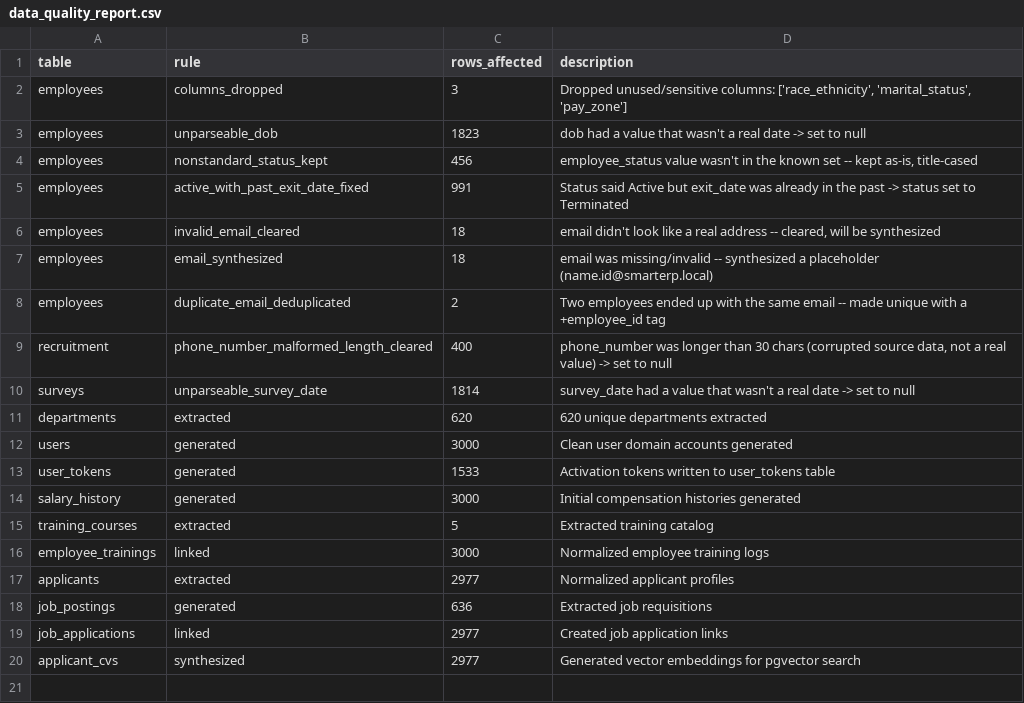
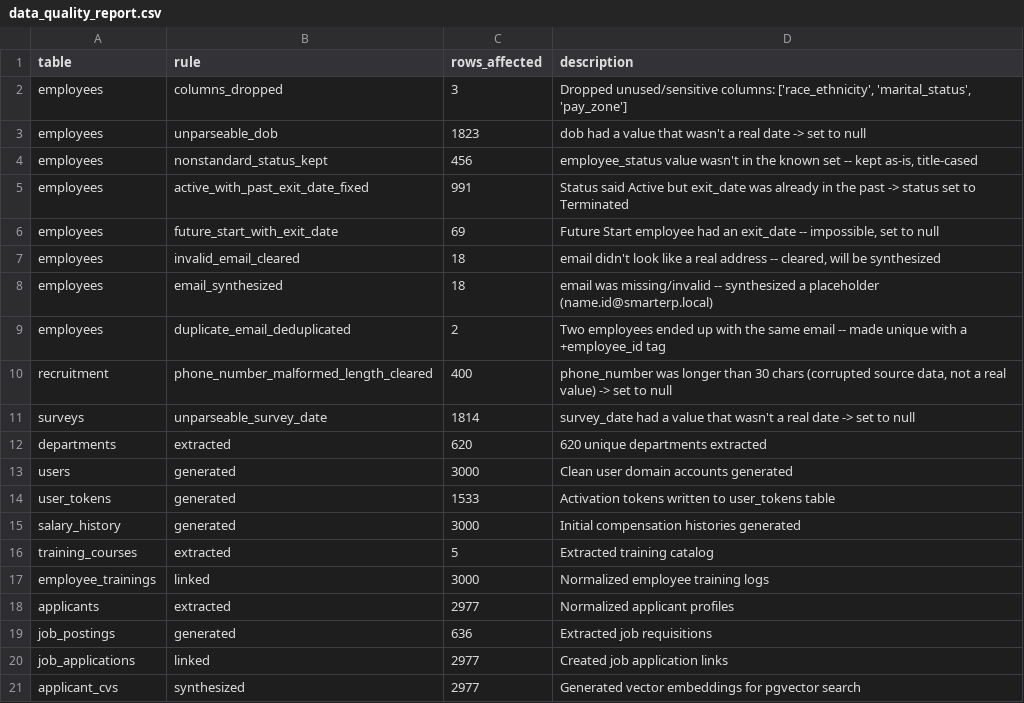
Before and after one commit to yesser147/Smart_ERP, a CSV file: ETL/reports/data_quality_report.csv, drawn as a sheet; the diff names each change by its address in the sheet, - before the commit and + after, or states it on an @@ line.

```diff
--- a/ETL/reports/data_quality_report.csv
+++ b/ETL/reports/data_quality_report.csv
+row 6: employees | future_start_with_exit_date | 69 | Future Start employee had an exit_date -- impossible, set to null
```
Also changed, not shown: ETL/output/pg_applicants.csv, ETL/output/pg_departments.csv, 39 other files.
